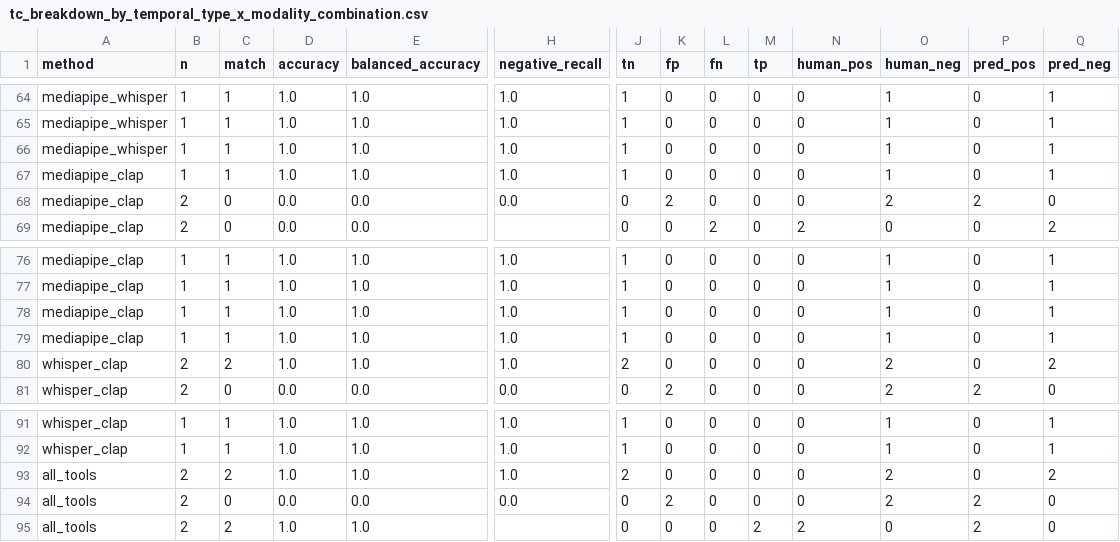
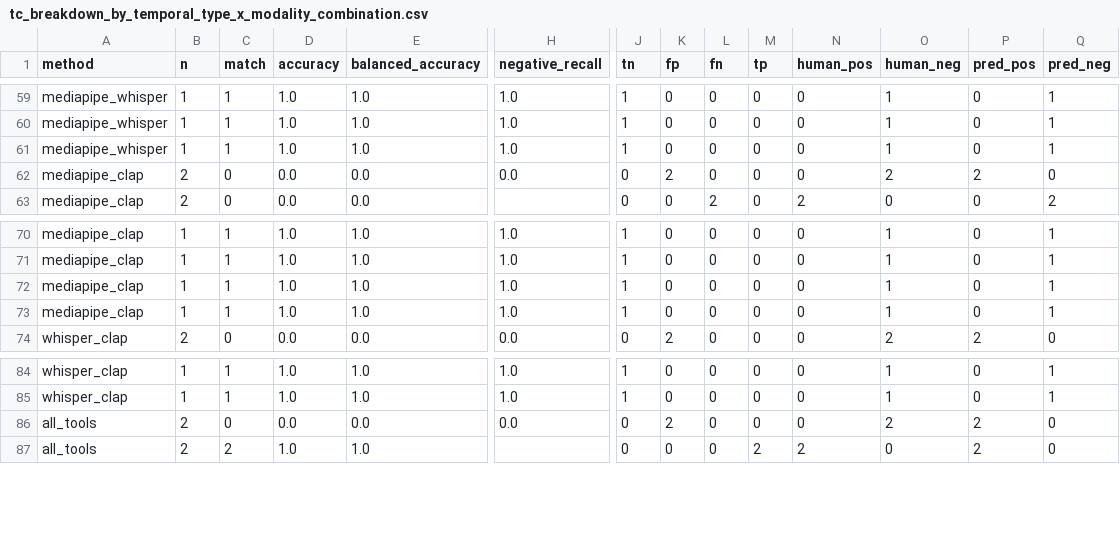
Before and after one commit to SGT-LIM/T2AV_Temporal_Constraint, a CSV file: eval_results/analysis/new-results/tc_breakdown_by_temporal_type_x_modality_combination.csv, drawn as a sheet; only a part is shown, gaps mark what is left out; rows hold the shown columns only; the diff covers the shown part only; the diff names each change by its address in the sheet, - before the commit and + after, or states it on an @@ line.

```diff
--- a/eval_results/analysis/new-results/tc_breakdown_by_temporal_type_x_modality_combination.csv
+++ b/eval_results/analysis/new-results/tc_breakdown_by_temporal_type_x_modality_combination.csv
-row 67: mediapipe_clap | 1 | 1 | 1.0 | 1.0 | 1.0 | 1 | 0 | 0 | 0 | 0 | 1 | 0 | 1
-row 80: whisper_clap | 2 | 2 | 1.0 | 1.0 | 1.0 | 2 | 0 | 0 | 0 | 0 | 2 | 0 | 2
-row 93: all_tools | 2 | 2 | 1.0 | 1.0 | 1.0 | 2 | 0 | 0 | 0 | 0 | 2 | 0 | 2
```
Also changed, not shown: 5 removed rows elsewhere in this file, eval_results/analysis/new-results/method_axis_summary.csv, eval_results/analysis/new-results/method_ranking.csv, 56 other files.
